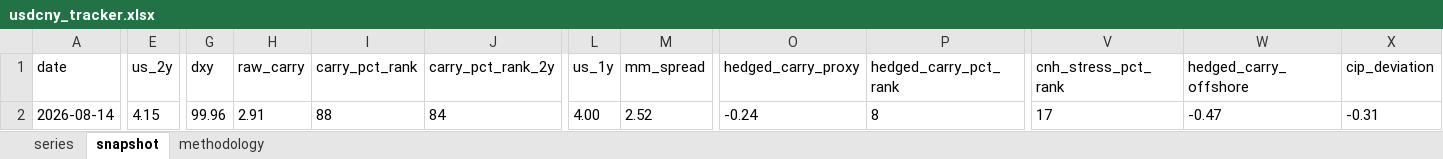
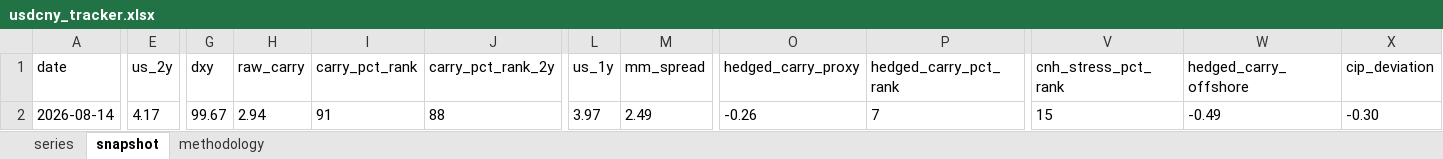
Before and after one commit to erickviann1-dev/usdcny-tracker, an Excel workbook: docs/usdcny_tracker.xlsx, sheet snapshot, drawn as a sheet; only a part is shown, gaps mark what is left out; values as stored, in another font and other column widths than the file's, no borders; the diff covers the shown part only; the diff names each change by its address in the sheet, - before the commit and + after, or states it on an @@ line.

```diff
--- a/docs/usdcny_tracker.xlsx (sheet snapshot)
+++ b/docs/usdcny_tracker.xlsx (sheet snapshot)
-E2 (us_2y): 4.15
+E2 (us_2y): 4.17
-G2 (dxy): 99.96
+G2 (dxy): 99.67
-H2 (raw_carry): 2.91
+H2 (raw_carry): 2.94
-I2 (carry_pct_rank): 88
+I2 (carry_pct_rank): 91
-J2 (carry_pct_rank_2y): 84
+J2 (carry_pct_rank_2y): 88
-L2 (us_1y): 4.00
+L2 (us_1y): 3.97
-M2 (mm_spread): 2.52
+M2 (mm_spread): 2.49
-O2 (hedged_carry_proxy): -0.24
+O2 (hedged_carry_proxy): -0.26
-P2 (hedged_carry_pct_rank): 8
+P2 (hedged_carry_pct_rank): 7
-V2 (cnh_stress_pct_rank): 17
+V2 (cnh_stress_pct_rank): 15
-W2 (hedged_carry_offshore): -0.47
+W2 (hedged_carry_offshore): -0.49
-X2 (cip_deviation): -0.31
+X2 (cip_deviation): -0.30
```
Also changed, not shown: 8 edited cells elsewhere in this sheet, sheet series, 3 other files.
